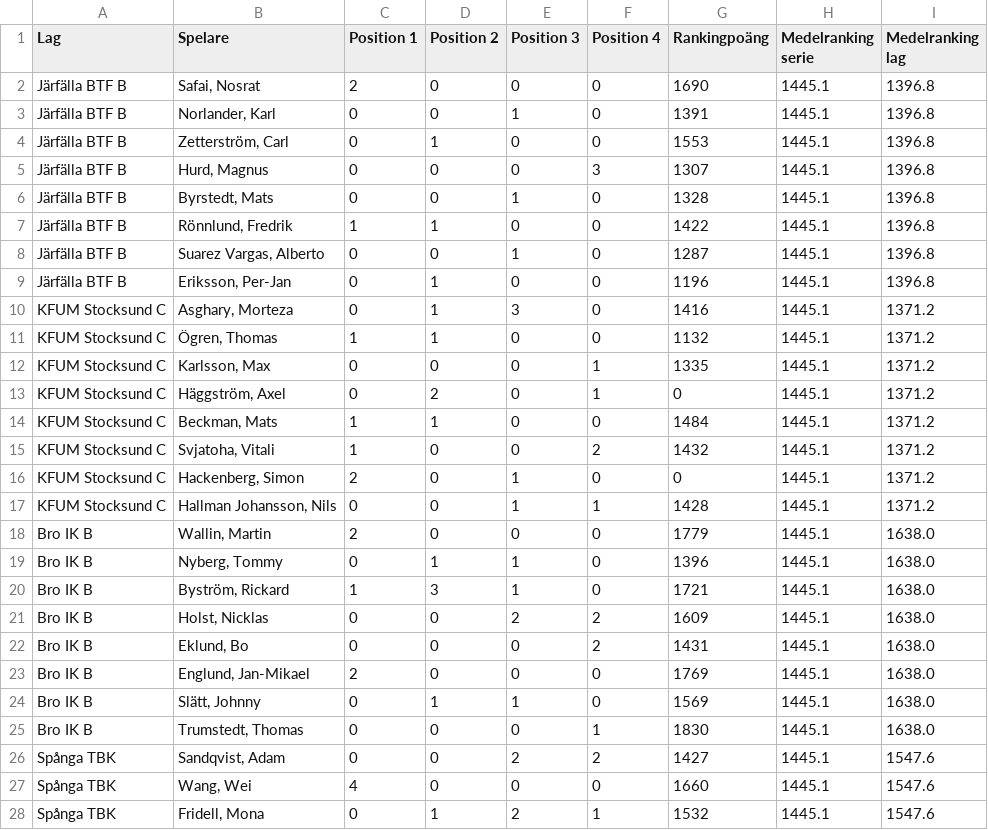
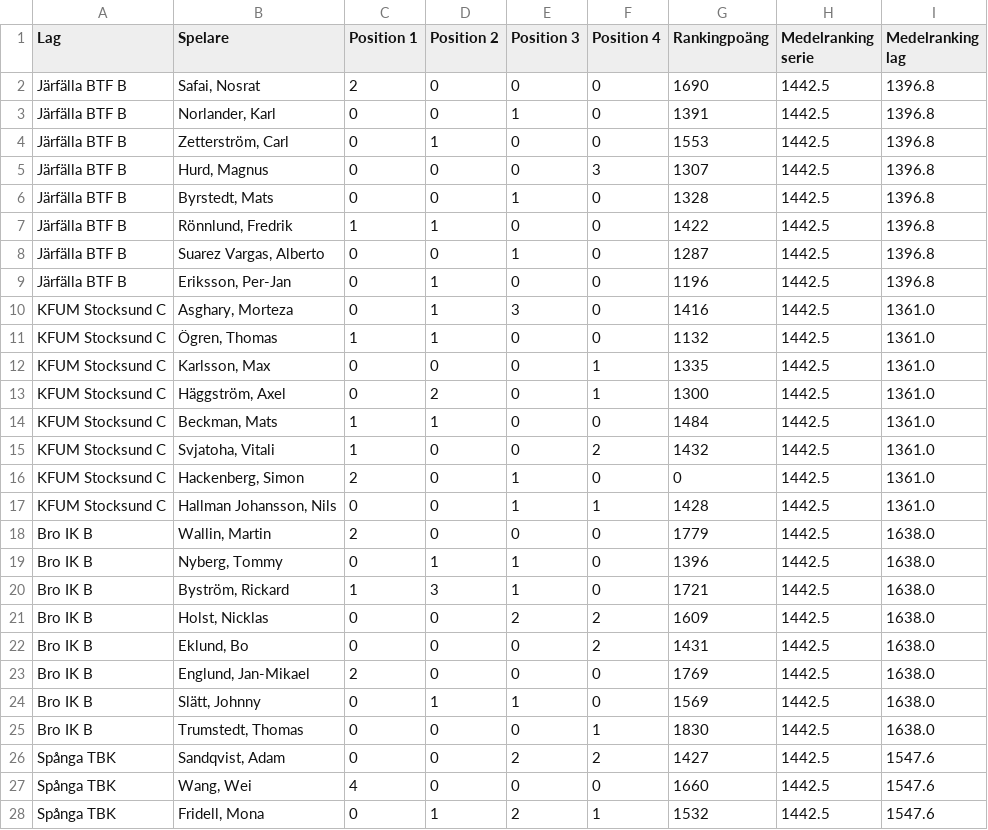
Before and after one commit to danhag123/tt-stockholm, a CSV file: data/division-4-norra.csv, drawn as a sheet; only a part is shown; the diff covers the shown part only.

Commit message:
fixed ranking points for player listed for another club

```diff
--- a/data/division-4-norra.csv
+++ b/data/division-4-norra.csv
@@ -1,28 +1,28 @@
 Lag,Spelare,Position 1,Position 2,Position 3,Position 4,Rankingpoäng,Medelranking serie,Medelranking lag
-Järfälla BTF B,"Safai, Nosrat",2,0,0,0,1690,1445.1,1396.8
-Järfälla BTF B,"Norlander, Karl",0,0,1,0,1391,1445.1,1396.8
-Järfälla BTF B,"Zetterström, Carl",0,1,0,0,1553,1445.1,1396.8
-Järfälla BTF B,"Hurd, Magnus",0,0,0,3,1307,1445.1,1396.8
-Järfälla BTF B,"Byrstedt, Mats",0,0,1,0,1328,1445.1,1396.8
-Järfälla BTF B,"Rönnlund, Fredrik",1,1,0,0,1422,1445.1,1396.8
-Järfälla BTF B,"Suarez Vargas, Alberto",0,0,1,0,1287,1445.1,1396.8
-Järfälla BTF B,"Eriksson, Per-Jan",0,1,0,0,1196,1445.1,1396.8
-KFUM Stocksund C,"Asghary, Morteza",0,1,3,0,1416,1445.1,1371.2
-KFUM Stocksund C,"Ögren, Thomas",1,1,0,0,1132,1445.1,1371.2
-KFUM Stocksund C,"Karlsson, Max",0,0,0,1,1335,1445.1,1371.2
-KFUM Stocksund C,"Häggström, Axel",0,2,0,1,0,1445.1,1371.2
-KFUM Stocksund C,"Beckman, Mats",1,1,0,0,1484,1445.1,1371.2
-KFUM Stocksund C,"Svjatoha, Vitali",1,0,0,2,1432,1445.1,1371.2
-KFUM Stocksund C,"Hackenberg, Simon",2,0,1,0,0,1445.1,1371.2
-KFUM Stocksund C,"Hallman Johansson, Nils",0,0,1,1,1428,1445.1,1371.2
-Bro IK B,"Wallin, Martin",2,0,0,0,1779,1445.1,1638.0
-Bro IK B,"Nyberg, Tommy",0,1,1,0,1396,1445.1,1638.0
-Bro IK B,"Byström, Rickard",1,3,1,0,1721,1445.1,1638.0
-Bro IK B,"Holst, Nicklas",0,0,2,2,1609,1445.1,1638.0
-Bro IK B,"Eklund, Bo",0,0,0,2,1431,1445.1,1638.0
-Bro IK B,"Englund, Jan-Mikael",2,0,0,0,1769,1445.1,1638.0
-Bro IK B,"Slätt, Johnny",0,1,1,0,1569,1445.1,1638.0
-Bro IK B,"Trumstedt, Thomas",0,0,0,1,1830,1445.1,1638.0
-Spånga TBK,"Sandqvist, Adam",0,0,2,2,1427,1445.1,1547.6
-Spånga TBK,"Wang, Wei",4,0,0,0,1660,1445.1,1547.6
-Spånga TBK,"Fridell, Mona",0,1,2,1,1532,1445.1,1547.6
+Järfälla BTF B,"Safai, Nosrat",2,0,0,0,1690,1442.5,1396.8
+Järfälla BTF B,"Norlander, Karl",0,0,1,0,1391,1442.5,1396.8
+Järfälla BTF B,"Zetterström, Carl",0,1,0,0,1553,1442.5,1396.8
+Järfälla BTF B,"Hurd, Magnus",0,0,0,3,1307,1442.5,1396.8
+Järfälla BTF B,"Byrstedt, Mats",0,0,1,0,1328,1442.5,1396.8
+Järfälla BTF B,"Rönnlund, Fredrik",1,1,0,0,1422,1442.5,1396.8
+Järfälla BTF B,"Suarez Vargas, Alberto",0,0,1,0,1287,1442.5,1396.8
+Järfälla BTF B,"Eriksson, Per-Jan",0,1,0,0,1196,1442.5,1396.8
+KFUM Stocksund C,"Asghary, Morteza",0,1,3,0,1416,1442.5,1361.0
+KFUM Stocksund C,"Ögren, Thomas",1,1,0,0,1132,1442.5,1361.0
+KFUM Stocksund C,"Karlsson, Max",0,0,0,1,1335,1442.5,1361.0
+KFUM Stocksund C,"Häggström, Axel",0,2,0,1,1300,1442.5,1361.0
+KFUM Stocksund C,"Beckman, Mats",1,1,0,0,1484,1442.5,1361.0
+KFUM Stocksund C,"Svjatoha, Vitali",1,0,0,2,1432,1442.5,1361.0
+KFUM Stocksund C,"Hackenberg, Simon",2,0,1,0,0,1442.5,1361.0
+KFUM Stocksund C,"Hallman Johansson, Nils",0,0,1,1,1428,1442.5,1361.0
+Bro IK B,"Wallin, Martin",2,0,0,0,1779,1442.5,1638.0
+Bro IK B,"Nyberg, Tommy",0,1,1,0,1396,1442.5,1638.0
+Bro IK B,"Byström, Rickard",1,3,1,0,1721,1442.5,1638.0
+Bro IK B,"Holst, Nicklas",0,0,2,2,1609,1442.5,1638.0
+Bro IK B,"Eklund, Bo",0,0,0,2,1431,1442.5,1638.0
+Bro IK B,"Englund, Jan-Mikael",2,0,0,0,1769,1442.5,1638.0
+Bro IK B,"Slätt, Johnny",0,1,1,0,1569,1442.5,1638.0
+Bro IK B,"Trumstedt, Thomas",0,0,0,1,1830,1442.5,1638.0
+Spånga TBK,"Sandqvist, Adam",0,0,2,2,1427,1442.5,1547.6
+Spånga TBK,"Wang, Wei",4,0,0,0,1660,1442.5,1547.6
+Spånga TBK,"Fridell, Mona",0,1,2,1,1532,1442.5,1547.6
```
Also changed, not shown: 30 edited cells elsewhere in this file, 1 other file.
